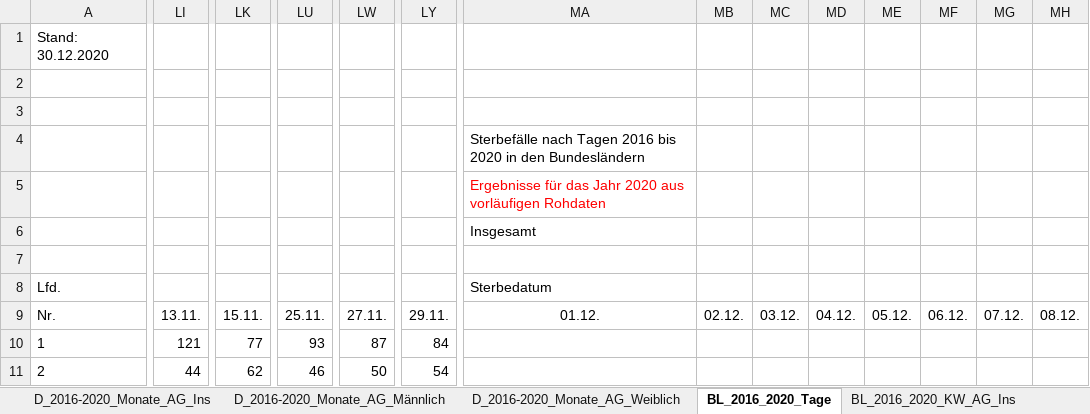
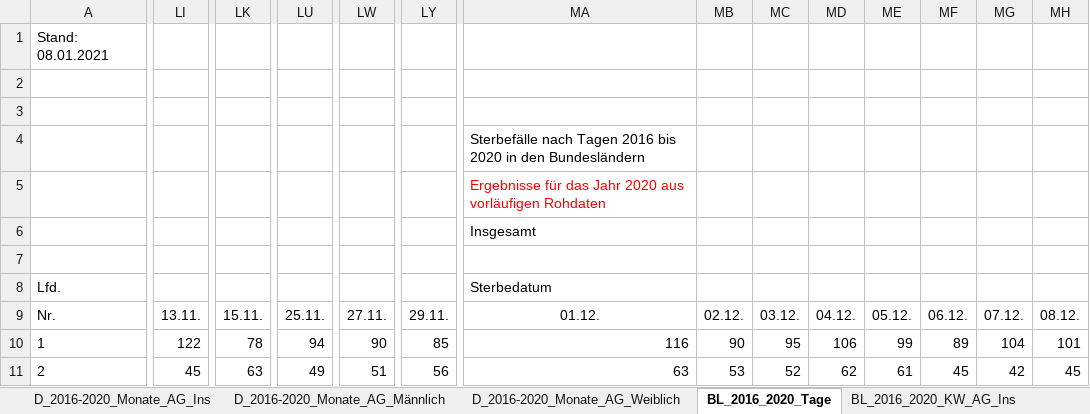
Before and after one commit to ChristophKrause/coronaDataHelper, an Excel workbook: src/CoronaDataHelper/CoronaDataHelper/res/sonderauswertung-sterbefaelle.xlsx, sheet BL_2016_2020_Tage, drawn as a sheet; only a part is shown, gaps mark what is left out; values as stored, in another font and other column widths than the file's, no borders; the diff covers the shown part only; the diff names each change by its address in the sheet, - before the commit and + after, or states it on an @@ line.

```diff
--- a/src/CoronaDataHelper/CoronaDataHelper/res/sonderauswertung-sterbefaelle.xlsx (sheet BL_2016_2020_Tage)
+++ b/src/CoronaDataHelper/CoronaDataHelper/res/sonderauswertung-sterbefaelle.xlsx (sheet BL_2016_2020_Tage)
-A1: Stand: 30.12.2020
+A1: Stand: 08.01.2021
-LI10: 121
+LI10: 122
-LK10: 77
+LK10: 78
-LU10: 93
+LU10: 94
-LW10: 87
+LW10: 90
-LY10: 84
+LY10: 85
-MA10: (empty)
+MA10: 116
-MB10: (empty)
+MB10: 90
-MC10: (empty)
+MC10: 95
-MD10: (empty)
+MD10: 106
-ME10: (empty)
+ME10: 99
-MF10: (empty)
+MF10: 89
-MG10: (empty)
+MG10: 104
-MH10: (empty)
+MH10: 101
-LI11: 44
+LI11: 45
-LK11: 62
+LK11: 63
-LU11: 46
+LU11: 49
-LW11: 50
+LW11: 51
-LY11: 54
+LY11: 56
-MA11: (empty)
+MA11: 63
-MB11: (empty)
+MB11: 53
-MC11: (empty)
+MC11: 52
-MD11: (empty)
+MD11: 62
-ME11: (empty)
+ME11: 61
-MF11: (empty)
+MF11: 45
-MG11: (empty)
+MG11: 42
-MH11: (empty)
+MH11: 45
```
Also changed, not shown: 461 edited cells elsewhere in this sheet, sheet BL_2016_2020_KW_AG_Ins, sheet BL_2016_2020_KW_AG_Weiblich, sheet BL_2016_2020_KW_AG_Männlich, sheet D_2016_2020_KW_AG_Ins, sheet BL_2016_2020_Monate_AG_Ins, sheet D_2016_2020_KW_AG_Weiblich, 8 more sheets, charts or pictures, src/CoronaDataHelper/CoronaDataHelper/res/coronadata-JHUCSSE.xlsx, src/CoronaDataHelper/CoronaDataHelper/res/coronadata_germany.xlsx, 9 other files.
